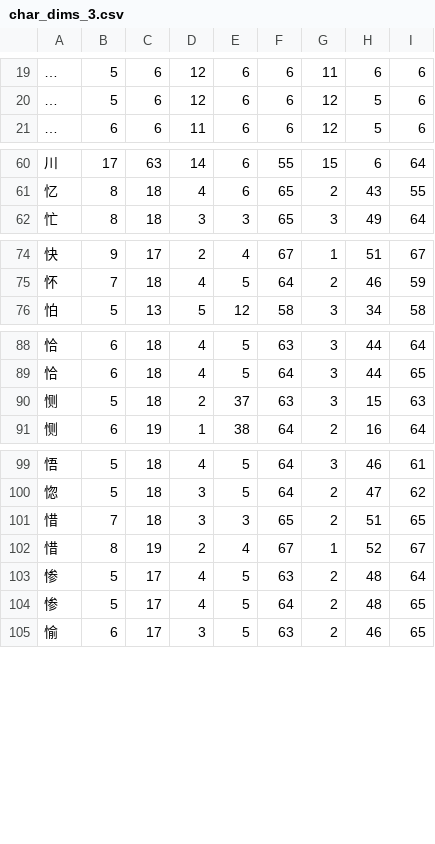
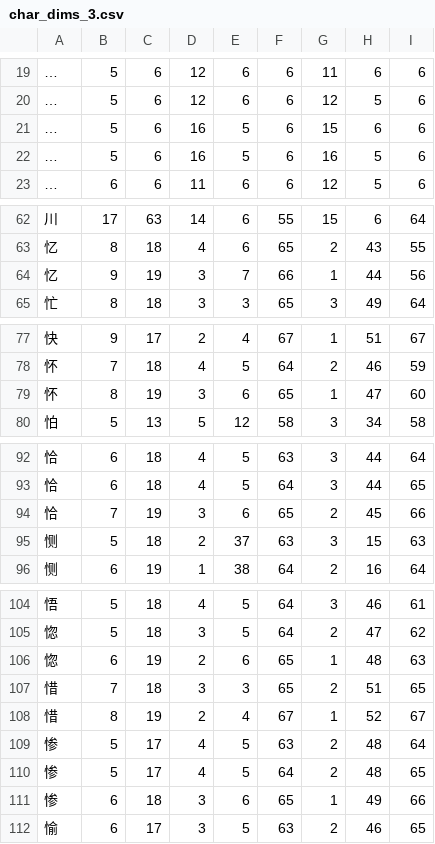
Before and after one commit to KarlTDebiec/Scinoephile, a CSV file: scinoephile/data/ocr/char_dims_3.csv, drawn as a sheet; only a part is shown, gaps mark what is left out; the diff covers the shown part only; the diff names each change by its address in the sheet, - before the commit and + after, or states it on an @@ line.

```diff
--- a/scinoephile/data/ocr/char_dims_3.csv
+++ b/scinoephile/data/ocr/char_dims_3.csv
+row 21: … | 5 | 6 | 16 | 5 | 6 | 15 | 6 | 6
+row 22: … | 5 | 6 | 16 | 5 | 6 | 16 | 5 | 6
+row 64: 忆 | 9 | 19 | 3 | 7 | 66 | 1 | 44 | 56
+row 79: 怀 | 8 | 19 | 3 | 6 | 65 | 1 | 47 | 60
+row 94: 恰 | 7 | 19 | 3 | 6 | 65 | 2 | 45 | 66
+row 106: 惚 | 6 | 19 | 2 | 6 | 65 | 1 | 48 | 63
+row 111: 惨 | 6 | 18 | 3 | 6 | 65 | 1 | 49 | 66
```
Also changed, not shown: 1 added row elsewhere in this file, scinoephile/data/ocr/char_dims_1.csv, scinoephile/data/ocr/char_dims_2.csv, 2 other files.
